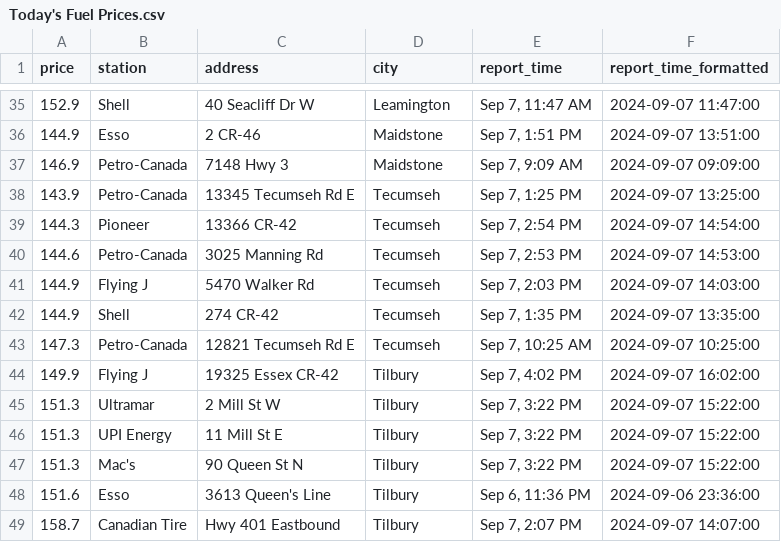
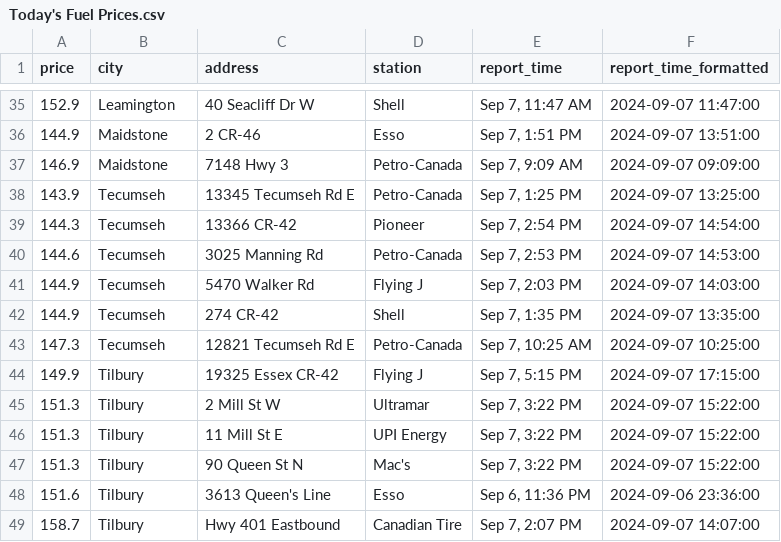
Before and after one commit to shithi30/Gas_Price_QA_CICD_GreatExpect., a CSV file: Today's Fuel Prices.csv, drawn as a sheet; only a part is shown, gaps mark what is left out; the diff covers the shown part only.

```diff
--- a/Today's Fuel Prices.csv
+++ b/Today's Fuel Prices.csv
@@ -1 +1 @@
-price,station,address,city,report_time,report_time_formatted
+price,city,address,station,report_time,report_time_formatted
@@ -35,15 +35,15 @@ price,station,address,city,report_time,report_time_formatted
-152.9,Shell,40 Seacliff Dr W,Leamington,"Sep 7, 11:47 AM",2024-09-07 11:47:00
-144.9,Esso,2 CR-46,Maidstone,"Sep 7, 1:51 PM",2024-09-07 13:51:00
-146.9,Petro-Canada,7148 Hwy 3,Maidstone,"Sep 7, 9:09 AM",2024-09-07 09:09:00
-143.9,Petro-Canada,13345 Tecumseh Rd E,Tecumseh,"Sep 7, 1:25 PM",2024-09-07 13:25:00
-144.3,Pioneer,13366 CR-42,Tecumseh,"Sep 7, 2:54 PM",2024-09-07 14:54:00
-144.6,Petro-Canada,3025 Manning Rd,Tecumseh,"Sep 7, 2:53 PM",2024-09-07 14:53:00
-144.9,Flying J,5470 Walker Rd,Tecumseh,"Sep 7, 2:03 PM",2024-09-07 14:03:00
-144.9,Shell,274 CR-42,Tecumseh,"Sep 7, 1:35 PM",2024-09-07 13:35:00
-147.3,Petro-Canada,12821 Tecumseh Rd E,Tecumseh,"Sep 7, 10:25 AM",2024-09-07 10:25:00
-149.9,Flying J,19325 Essex CR-42,Tilbury,"Sep 7, 4:02 PM",2024-09-07 16:02:00
-151.3,Ultramar,2 Mill St W,Tilbury,"Sep 7, 3:22 PM",2024-09-07 15:22:00
-151.3,UPI Energy,11 Mill St E,Tilbury,"Sep 7, 3:22 PM",2024-09-07 15:22:00
-151.3,Mac's,90 Queen St N,Tilbury,"Sep 7, 3:22 PM",2024-09-07 15:22:00
-151.6,Esso,3613 Queen's Line,Tilbury,"Sep 6, 11:36 PM",2024-09-06 23:36:00
-158.7,Canadian Tire,Hwy 401 Eastbound,Tilbury,"Sep 7, 2:07 PM",2024-09-07 14:07:00
+152.9,Leamington,40 Seacliff Dr W,Shell,"Sep 7, 11:47 AM",2024-09-07 11:47:00
+144.9,Maidstone,2 CR-46,Esso,"Sep 7, 1:51 PM",2024-09-07 13:51:00
+146.9,Maidstone,7148 Hwy 3,Petro-Canada,"Sep 7, 9:09 AM",2024-09-07 09:09:00
+143.9,Tecumseh,13345 Tecumseh Rd E,Petro-Canada,"Sep 7, 1:25 PM",2024-09-07 13:25:00
+144.3,Tecumseh,13366 CR-42,Pioneer,"Sep 7, 2:54 PM",2024-09-07 14:54:00
+144.6,Tecumseh,3025 Manning Rd,Petro-Canada,"Sep 7, 2:53 PM",2024-09-07 14:53:00
+144.9,Tecumseh,5470 Walker Rd,Flying J,"Sep 7, 2:03 PM",2024-09-07 14:03:00
+144.9,Tecumseh,274 CR-42,Shell,"Sep 7, 1:35 PM",2024-09-07 13:35:00
+147.3,Tecumseh,12821 Tecumseh Rd E,Petro-Canada,"Sep 7, 10:25 AM",2024-09-07 10:25:00
+149.9,Tilbury,19325 Essex CR-42,Flying J,"Sep 7, 5:15 PM",2024-09-07 17:15:00
+151.3,Tilbury,2 Mill St W,Ultramar,"Sep 7, 3:22 PM",2024-09-07 15:22:00
+151.3,Tilbury,11 Mill St E,UPI Energy,"Sep 7, 3:22 PM",2024-09-07 15:22:00
+151.3,Tilbury,90 Queen St N,Mac's,"Sep 7, 3:22 PM",2024-09-07 15:22:00
+151.6,Tilbury,3613 Queen's Line,Esso,"Sep 6, 11:36 PM",2024-09-06 23:36:00
+158.7,Tilbury,Hwy 401 Eastbound,Canadian Tire,"Sep 7, 2:07 PM",2024-09-07 14:07:00
```
Also changed, not shown: 6 added rows, 6 removed rows and 56 edited cells elsewhere in this file.
